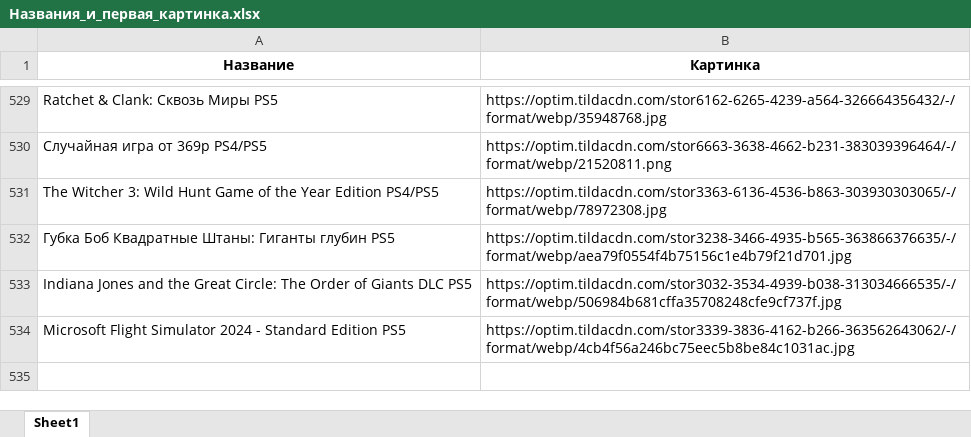
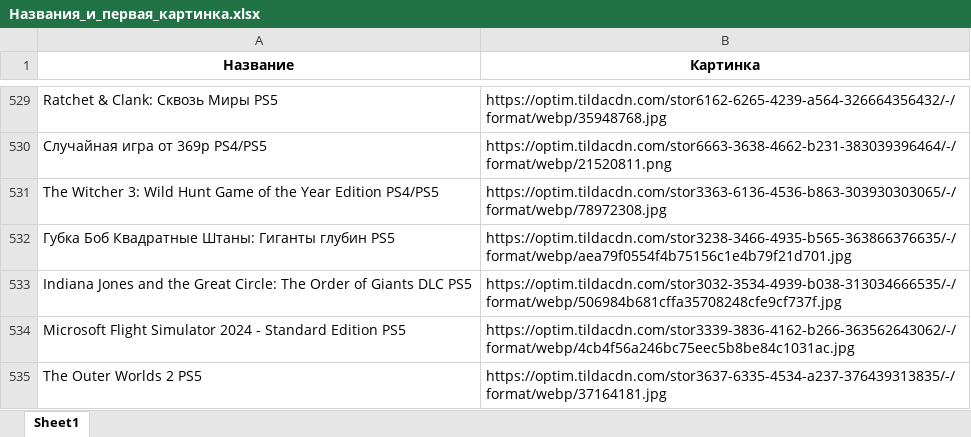
Before and after one commit to chekoli911/training-timer, an Excel workbook: Названия_и_первая_картинка.xlsx, sheet Sheet1, drawn as a sheet; only a part is shown, gaps mark what is left out; values as stored, in another font and other column widths than the file's, no borders; the diff names each change by its address in the sheet, - before the commit and + after, or states it on an @@ line.

Commit message:
Add files via upload

```diff
--- a/Названия_и_первая_картинка.xlsx (sheet Sheet1)
+++ b/Названия_и_первая_картинка.xlsx (sheet Sheet1)
+row 535: The Outer Worlds 2 PS5 | https://optim.tildacdn.com/stor3637-6335-4534-a237-376439313835/-/format/webp/37164181.jpg
```
